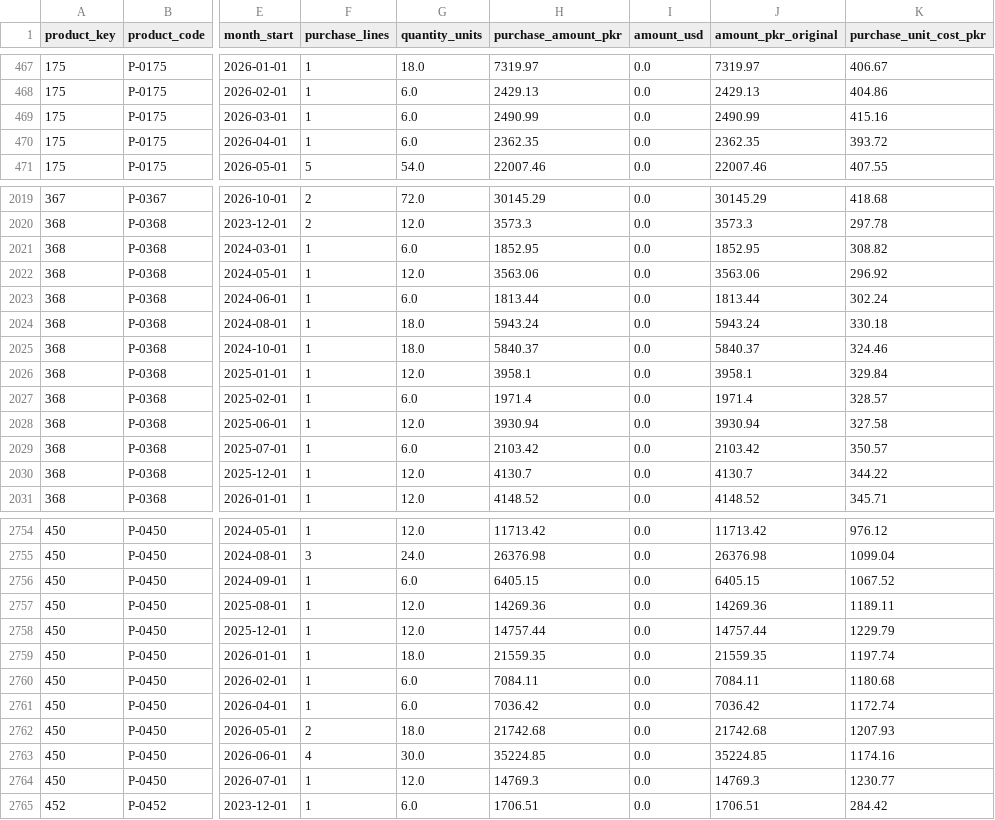
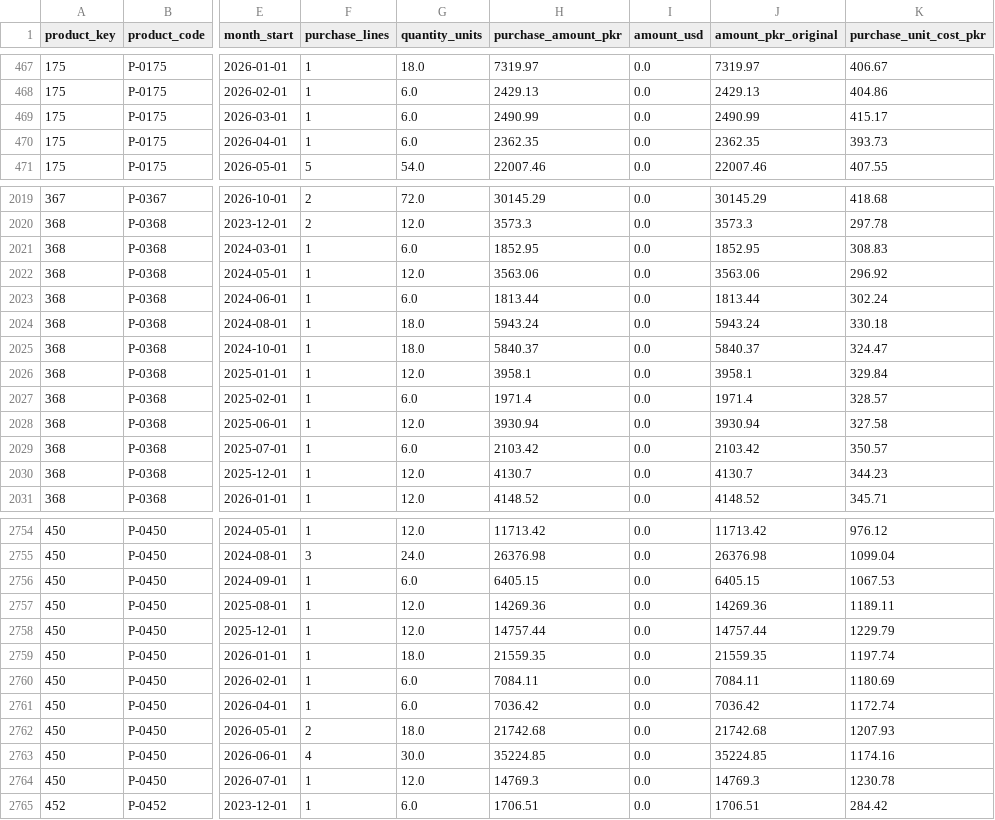
Before and after one commit to mabdulrahmanahmed/nuskha-dwbi, a CSV file: powerbi/data/vw_purchase_product_month.csv, drawn as a sheet; only a part is shown, gaps mark what is left out; the diff covers the shown part only; the diff names each change by its address in the sheet, - before the commit and + after, or states it on an @@ line.

```diff
--- a/powerbi/data/vw_purchase_product_month.csv
+++ b/powerbi/data/vw_purchase_product_month.csv
-K469 (purchase_unit_cost_pkr): 415.16
+K469 (purchase_unit_cost_pkr): 415.17
-K470 (purchase_unit_cost_pkr): 393.72
+K470 (purchase_unit_cost_pkr): 393.73
-K2021 (purchase_unit_cost_pkr): 308.82
+K2021 (purchase_unit_cost_pkr): 308.83
-K2025 (purchase_unit_cost_pkr): 324.46
+K2025 (purchase_unit_cost_pkr): 324.47
-K2030 (purchase_unit_cost_pkr): 344.22
+K2030 (purchase_unit_cost_pkr): 344.23
-K2756 (purchase_unit_cost_pkr): 1067.52
+K2756 (purchase_unit_cost_pkr): 1067.53
-K2760 (purchase_unit_cost_pkr): 1180.68
+K2760 (purchase_unit_cost_pkr): 1180.69
-K2764 (purchase_unit_cost_pkr): 1230.77
+K2764 (purchase_unit_cost_pkr): 1230.78
```
Also changed, not shown: 104 edited cells elsewhere in this file, powerbi/data/ai_anomaly_result.csv, powerbi/data/vw_margin_bridge.csv, 49 other files.
